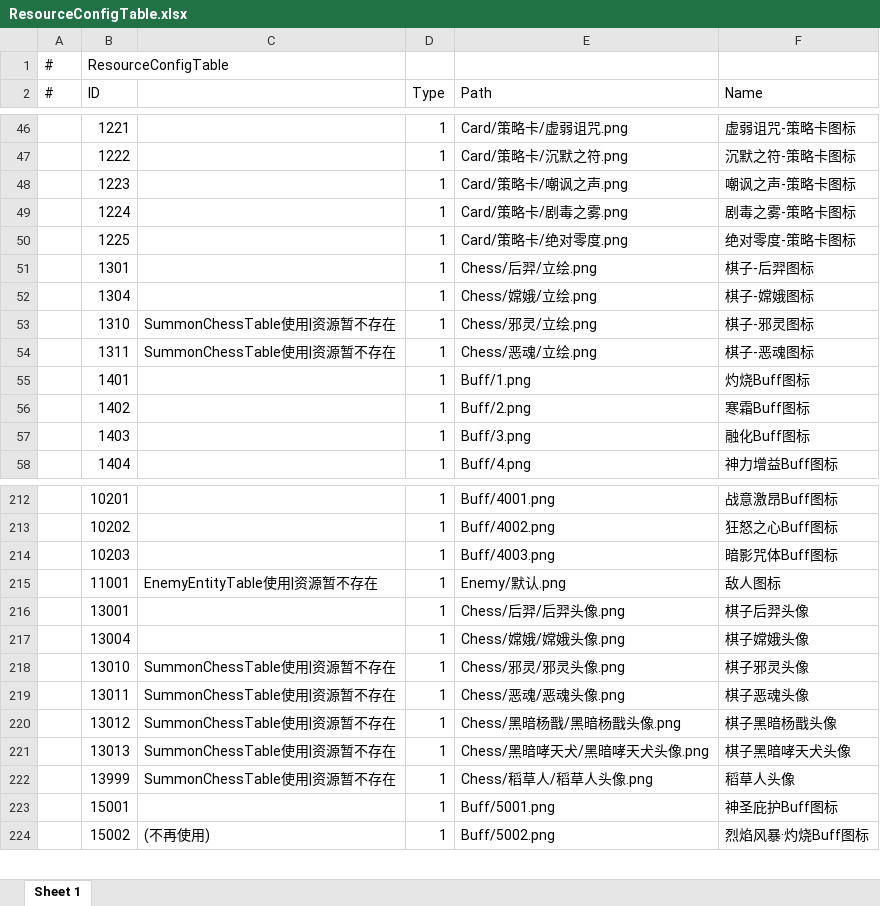
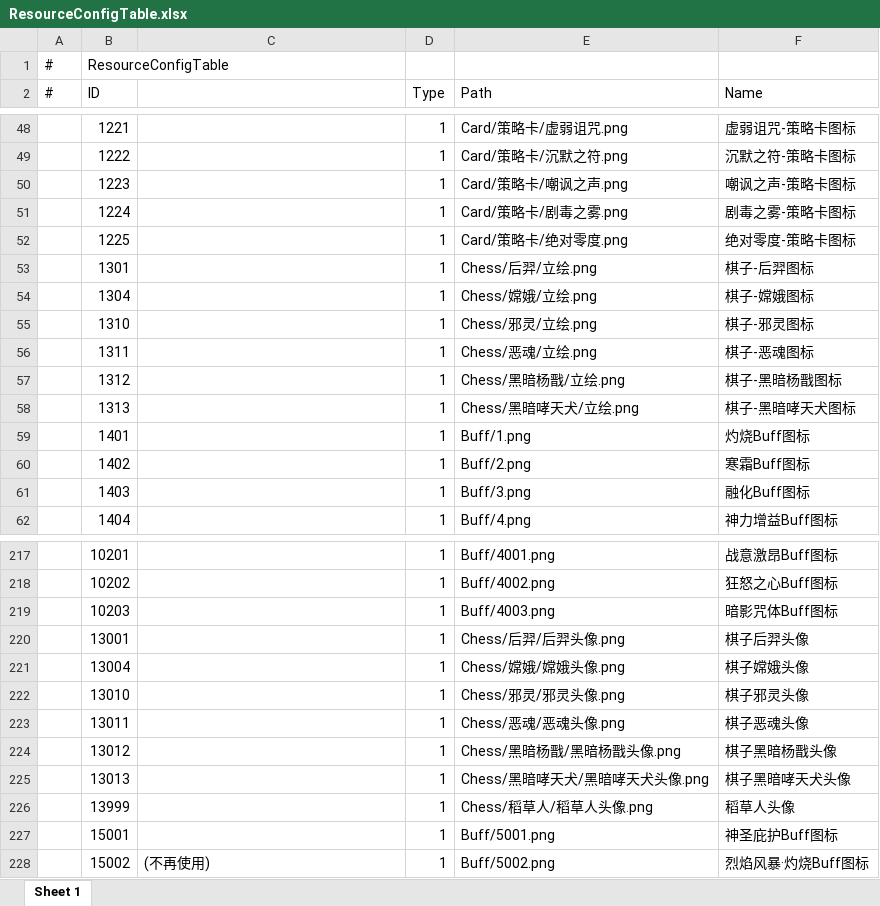
Before and after one commit to TXYzznc/GP, an Excel workbook: AAAGameData/DataTables/ResourceConfigTable.xlsx, sheet Sheet 1, drawn as a sheet; only a part is shown, gaps mark what is left out; values as stored, in another font and other column widths than the file's, no borders; removed rows and columns are numbered as before the commit, all else as after; the diff covers the shown part only; the diff names each change by its address in the sheet, - before the commit and + after, or states it on an @@ line.

```diff
--- a/AAAGameData/DataTables/ResourceConfigTable.xlsx (sheet Sheet 1)
+++ b/AAAGameData/DataTables/ResourceConfigTable.xlsx (sheet Sheet 1)
-C55:C56: SummonChessTable使用|资源暂不存在
+C55:C56: (empty)
+row 57:  | 1312 |  | 1 | Chess/黑暗杨戬/立绘.png | 棋子-黑暗杨戬图标
+row 58:  | 1313 |  | 1 | Chess/黑暗哮天犬/立绘.png | 棋子-黑暗哮天犬图标
-row 215:  | 11001 | EnemyEntityTable使用|资源暂不存在 | 1 | Enemy/默认.png | 敌人图标
-C222:C226: SummonChessTable使用|资源暂不存在
+C222:C226: (empty)
```
Also changed, not shown: 10 added rows, 4 removed rows and 6 edited cells elsewhere in this sheet, AAAGameData/DataTables/ItemTable.xlsx, AAAGameData/DataTables/SummonChessSkillTable.xlsx, 7 other files.
